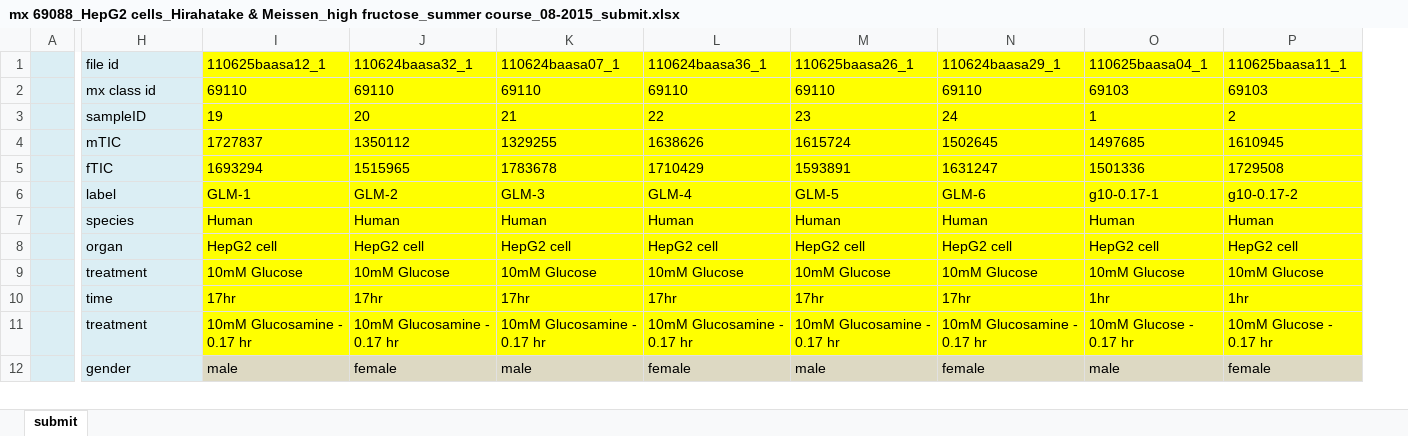
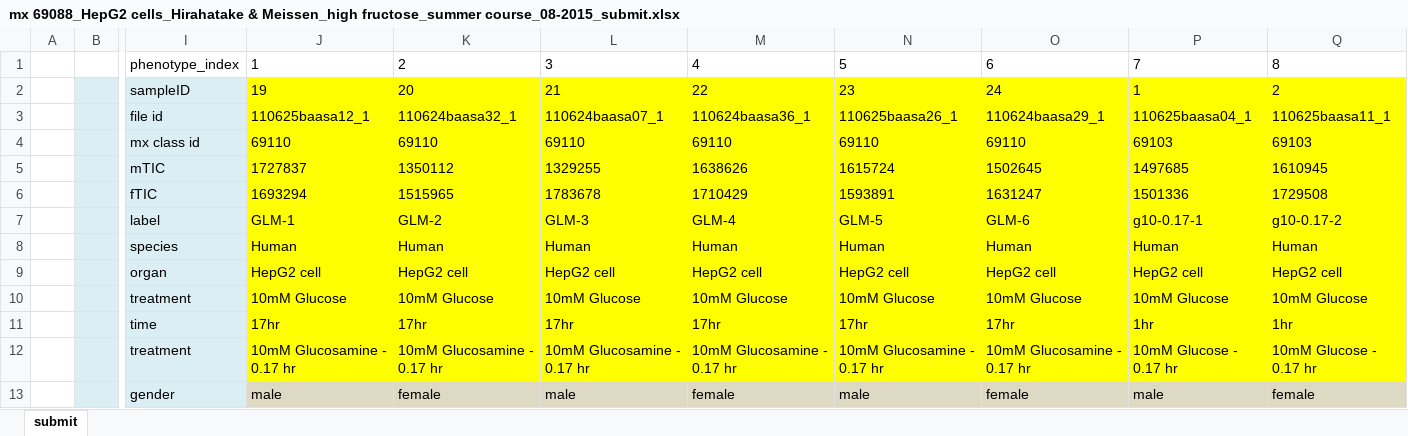
Before and after one commit to kwanjeeraw/metabox, an Excel workbook: data/mx 69088_HepG2 cells_Hirahatake & Meissen_high fructose_summer course_08-2015_submit.xlsx, sheet submit, drawn as a sheet; only a part is shown, gaps mark what is left out; values as stored, in another font and other column widths than the file's, no borders; addresses are those after the commit; rows hold the shown columns only; the diff names each change by its address in the sheet, - before the commit and + after, or states it on an @@ line.

```diff
--- a/data/mx 69088_HepG2 cells_Hirahatake & Meissen_high fructose_summer course_08-2015_submit.xlsx (sheet submit)
+++ b/data/mx 69088_HepG2 cells_Hirahatake & Meissen_high fructose_summer course_08-2015_submit.xlsx (sheet submit)
+column A, empty
+row 1:  |  | phenotype_index | 1 | 2 | 3 | 4 | 5 | 6 | 7 | 8
@@ row 3 moved to row 2: sampleID @@
```
Also changed, not shown: 57 other files.
